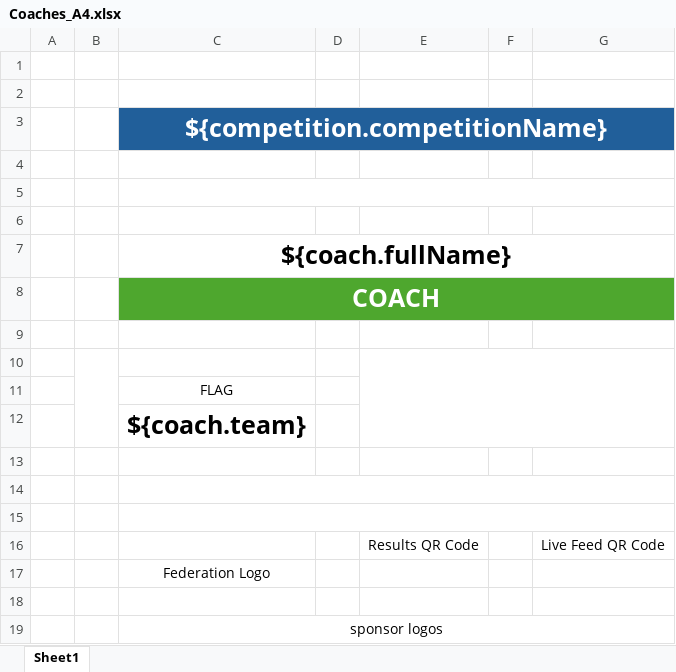
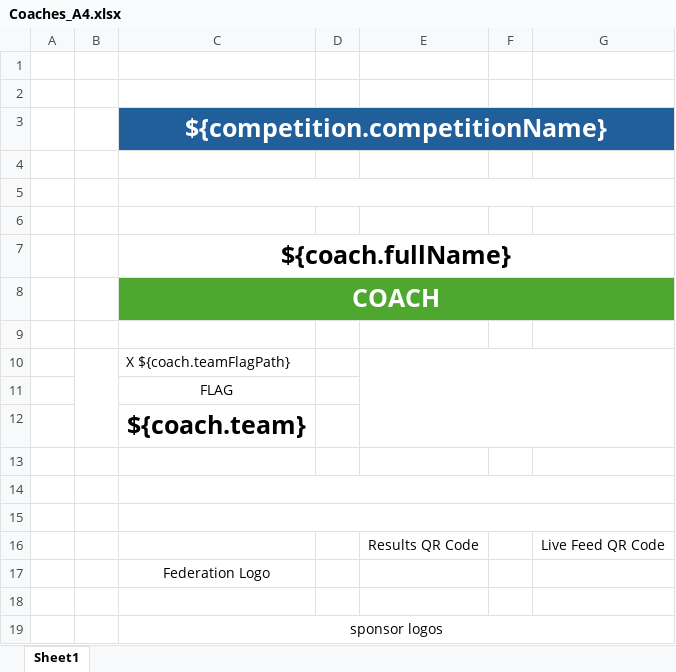
Before and after one commit to jflamy/owlcms4, an Excel workbook: owlcms/src/main/resources/templates/credentials/Coaches_A4.xlsx, sheet Sheet1, drawn as a sheet; values as stored, in another font and other column widths than the file's, no borders; the diff names each change by its address in the sheet, - before the commit and + after, or states it on an @@ line.

Commit message:
coaches snapshot

```diff
--- a/owlcms/src/main/resources/templates/credentials/Coaches_A4.xlsx (sheet Sheet1)
+++ b/owlcms/src/main/resources/templates/credentials/Coaches_A4.xlsx (sheet Sheet1)
-C10: (empty)
+C10: X ${coach.teamFlagPath}
```
Also changed, not shown: 8 other files.
